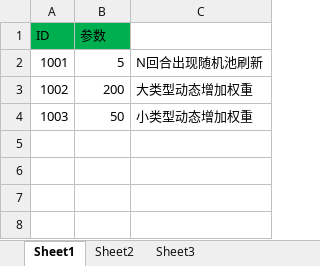
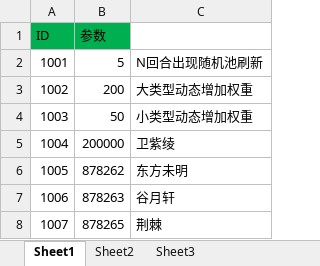
Before and after one commit to xiaozhuzzz/XiakePreMod, an Excel workbook: Excel文件/全局表.xlsx, sheet Sheet1, drawn as a sheet; values as stored, in another font and other column widths than the file's, no borders; the diff names each change by its address in the sheet, - before the commit and + after, or states it on an @@ line.

```diff
--- a/Excel文件/全局表.xlsx (sheet Sheet1)
+++ b/Excel文件/全局表.xlsx (sheet Sheet1)
+row 5: 1004 | 200000 | 卫紫绫
+row 6: 1005 | 878262 | 东方未明
+row 7: 1006 | 878263 | 谷月轩
+row 8: 1007 | 878265 | 荆棘
```
Also changed, not shown: 1 other file.
